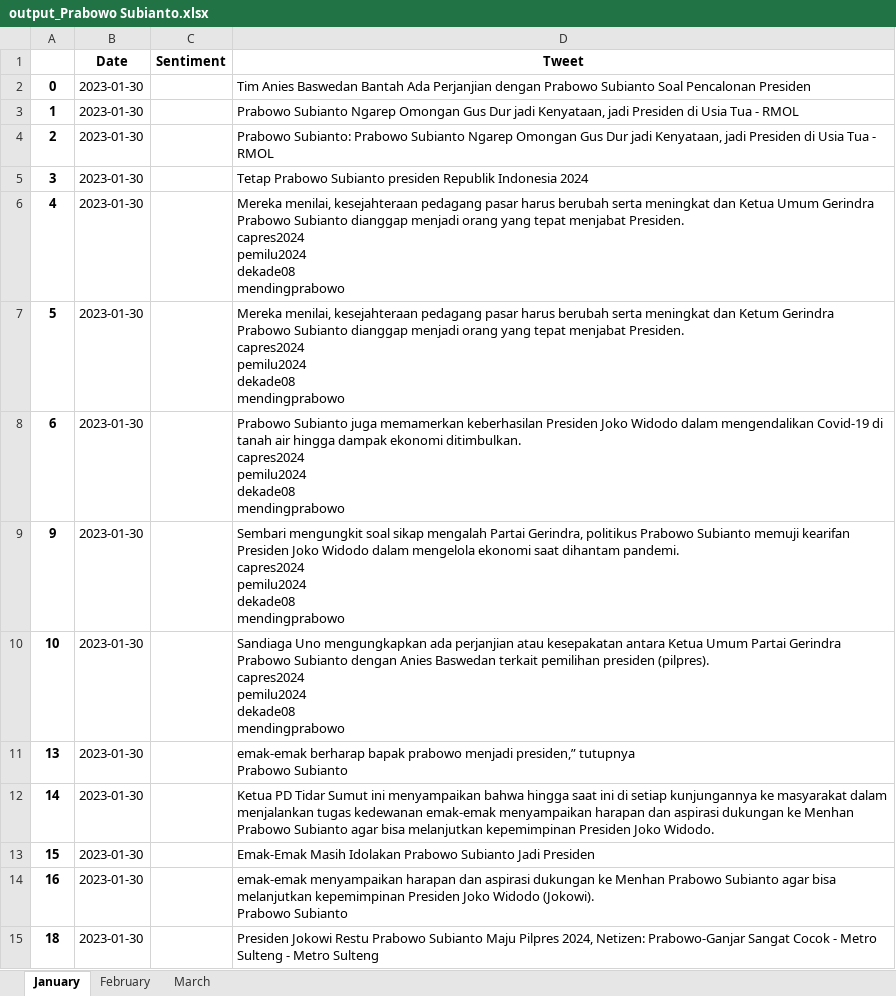
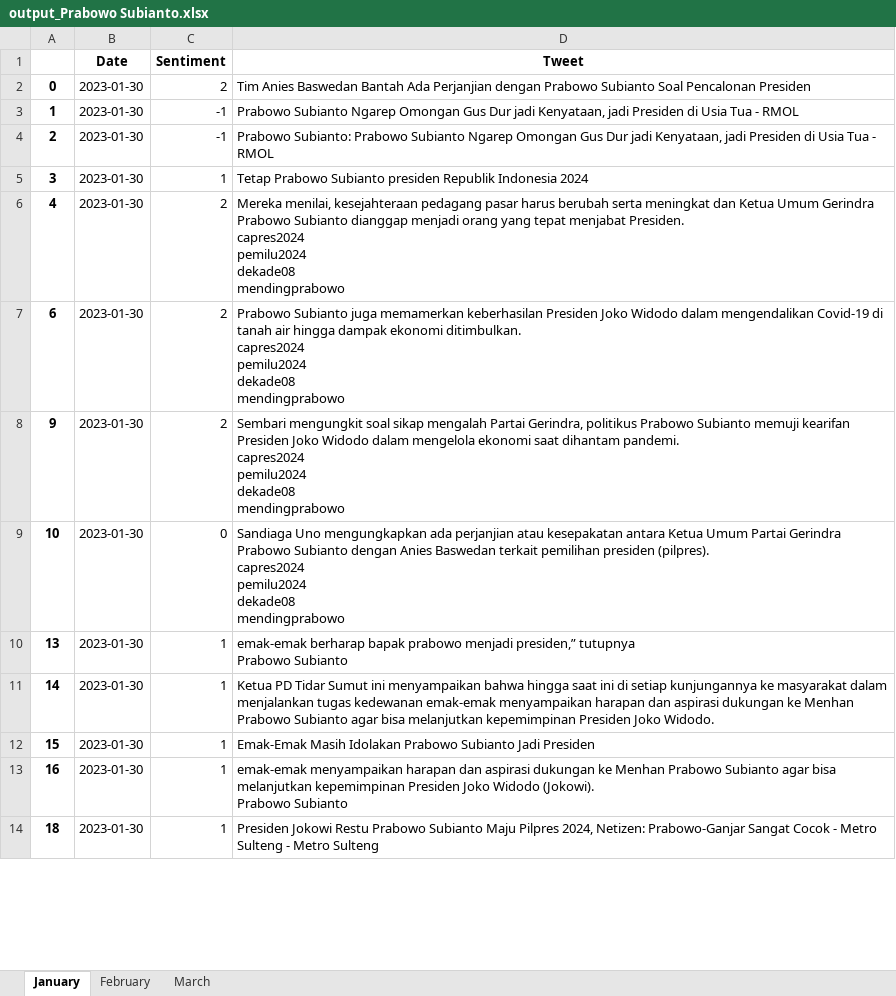
Before and after one commit to FnsAja/Skripsi, an Excel workbook: Aplikasi Skripsi/output_Prabowo Subianto.xlsx, sheet January, drawn as a sheet; only a part is shown; values as stored, in another font and other column widths than the file's, no borders; removed rows and columns are numbered as before the commit, all else as after; ↵ is a line break in a cell; the diff covers the shown part only; the diff names each change by its address in the sheet, - before the commit and + after, or states it on an @@ line.

Commit message:
Labeling Prabowo

```diff
--- a/Aplikasi Skripsi/output_Prabowo Subianto.xlsx (sheet January)
+++ b/Aplikasi Skripsi/output_Prabowo Subianto.xlsx (sheet January)
-C2 (Sentiment): (empty)
+C2 (Sentiment): 2
-C3:C4 (Sentiment): (empty)
+C3:C4 (Sentiment): -1
-C5 (Sentiment): (empty)
+C5 (Sentiment): 1
-C6 (Sentiment): (empty)
+C6 (Sentiment): 2
-row 7: 5 | 2023-01-30 |  | Mereka menilai, kesejahteraan pedagang pasar harus berubah serta meningkat dan Ketum Gerindra Prabowo Subianto dianggap menjadi orang yang tepat menjabat Presiden. ↵ capres2024 ↵ pemilu2024 ↵ dekade08 ↵ mendingprabowo
-C7:C8 (Sentiment): (empty)
+C7:C8 (Sentiment): 2
-C9 (Sentiment): (empty)
+C9 (Sentiment): 0
-C10:C14 (Sentiment): (empty)
+C10:C14 (Sentiment): 1
```
Also changed, not shown: 27 removed rows and 827 edited cells elsewhere in this sheet, 2 other files.
